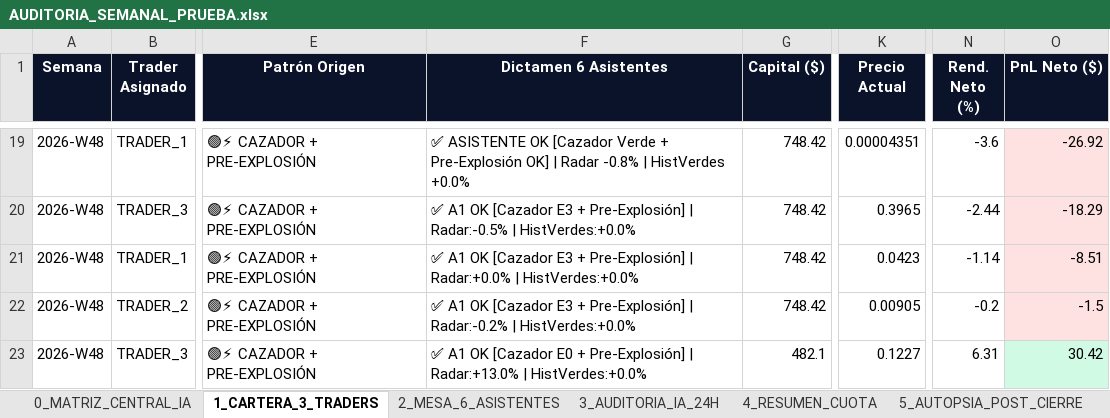
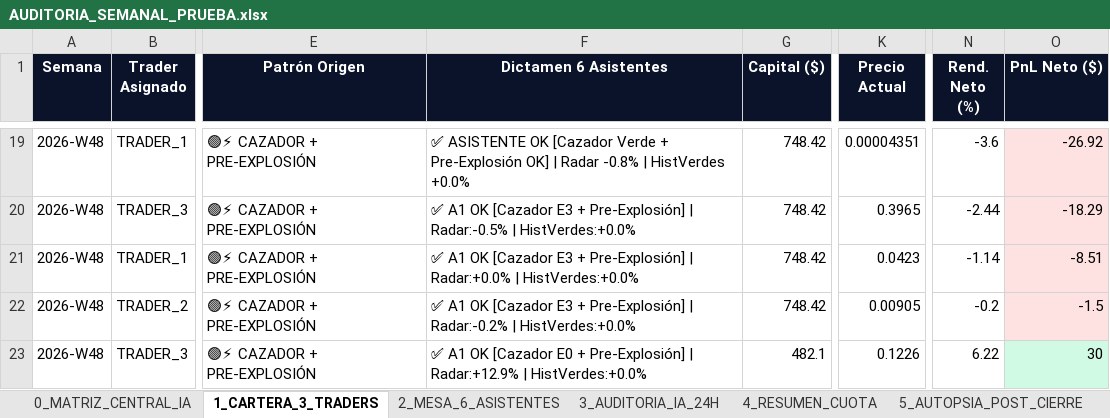
Before and after one commit to kjanoto-coder/panel-cripto, an Excel workbook: AUDITORIA_SEMANAL_PRUEBA.xlsx, sheet 1_CARTERA_3_TRADERS, drawn as a sheet; only a part is shown, gaps mark what is left out; values as stored, in another font and other column widths than the file's, no borders; the diff names each change by its address in the sheet, - before the commit and + after, or states it on an @@ line.

```diff
--- a/AUDITORIA_SEMANAL_PRUEBA.xlsx (sheet 1_CARTERA_3_TRADERS)
+++ b/AUDITORIA_SEMANAL_PRUEBA.xlsx (sheet 1_CARTERA_3_TRADERS)
-F23 (Dictamen 6 Asistentes): …Pre-Explosión] | Radar:+13.0% | HistVerdes:+0.0%
+F23 (Dictamen 6 Asistentes): …Pre-Explosión] | Radar:+12.9% | HistVerdes:+0.0%
-K23 (Precio Actual): 0.1227
+K23 (Precio Actual): 0.1226
-N23 (Rend. Neto (%)): 6.31
+N23 (Rend. Neto (%)): 6.22
-O23 (PnL Neto ($)): 30.42
+O23 (PnL Neto ($)): 30
```
Also changed, not shown: sheet 0_MATRIZ_CENTRAL_IA, sheet 2_MESA_6_ASISTENTES, sheet 3_AUDITORIA_IA_24H, sheet 5_AUTOPSIA_POST_CIERRE, sheet 4_RESUMEN_CUOTA, sheet 6_EVOLUCION_CEREBRO_IA, MATRIZ_CENTRAL_ECOSISTEMA.xlsx, 3 other files.
